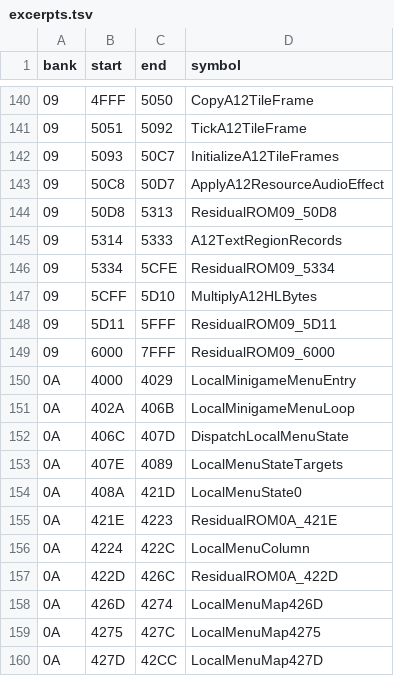
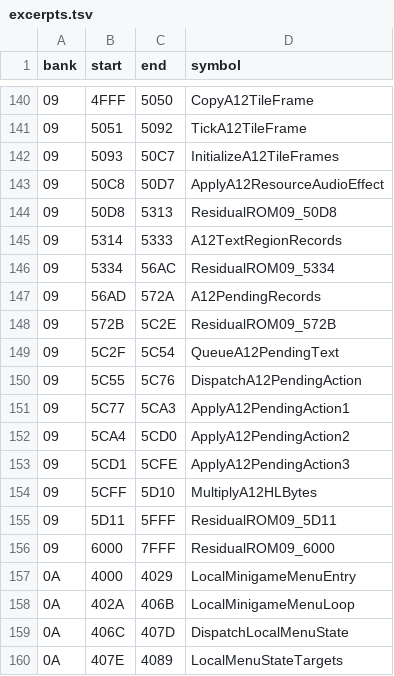
Before and after one commit to zenaror/net-de-get, a TSV file: config/excerpts.tsv, drawn as a sheet; only a part is shown, gaps mark what is left out; the shorter side is filled out with more unchanged rows.

Commit message:
Disassemble A12 pending text and action records with original-code contracts

```diff
--- a/config/excerpts.tsv
+++ b/config/excerpts.tsv
@@ -145,3 +145,10 @@ bank	start	end	symbol
 09	5314	5333	A12TextRegionRecords
-09	5334	5CFE	ResidualROM09_5334
+09	5334	56AC	ResidualROM09_5334
+09	56AD	572A	A12PendingRecords
+09	572B	5C2E	ResidualROM09_572B
+09	5C2F	5C54	QueueA12PendingText
+09	5C55	5C76	DispatchA12PendingAction
+09	5C77	5CA3	ApplyA12PendingAction1
+09	5CA4	5CD0	ApplyA12PendingAction2
+09	5CD1	5CFE	ApplyA12PendingAction3
 09	5CFF	5D10	MultiplyA12HLBytes
```
Also changed, not shown: 8 other files.
